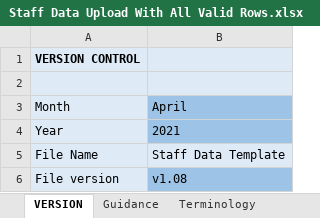
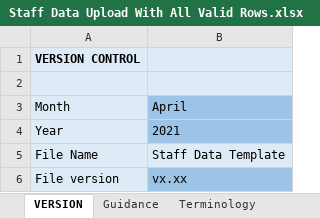
Before and after one commit to hmcts/rd-caseworker-ref-api, an Excel workbook: src/integrationTest/resources/Staff Data Upload With All Valid Rows.xlsx, sheet VERSION, drawn as a sheet; values as stored, in another font and other column widths than the file's, no borders; the diff names each change by its address in the sheet, - before the commit and + after, or states it on an @@ line.

```diff
--- a/src/integrationTest/resources/Staff Data Upload With All Valid Rows.xlsx (sheet VERSION)
+++ b/src/integrationTest/resources/Staff Data Upload With All Valid Rows.xlsx (sheet VERSION)
-B6: v1.08
+B6: vx.xx
```
Also changed, not shown: src/functionalTest/resources/ServiceRoleMapping_BBA9.xlsx, src/integrationTest/resources/ServiceRoleMapping_BBA9.xlsx, 47 other files.
